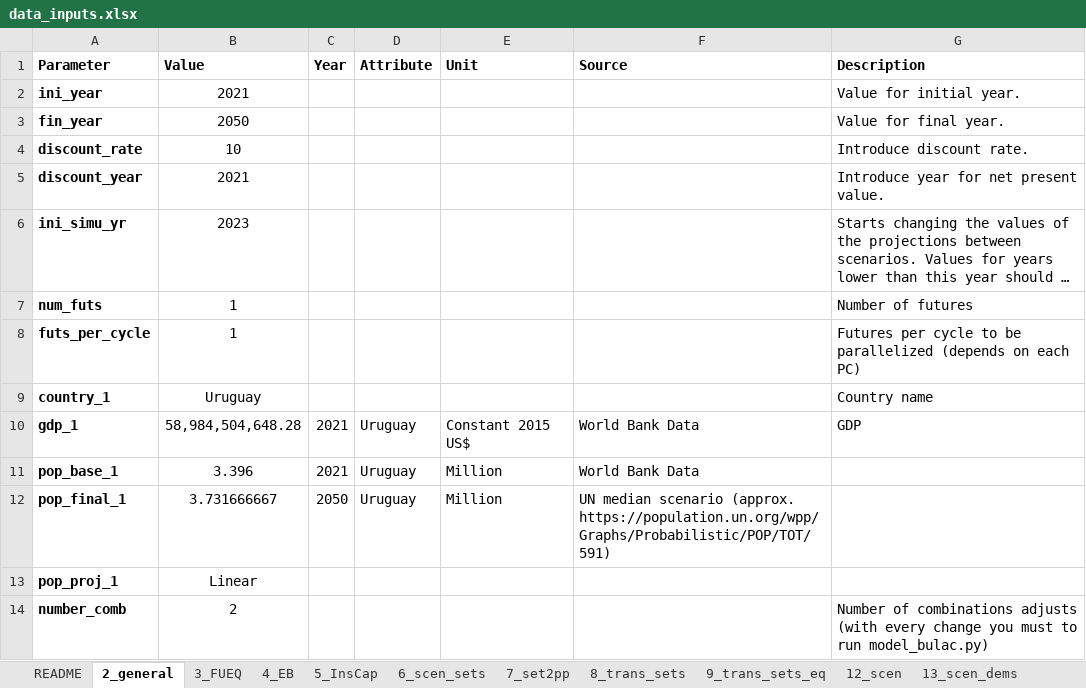
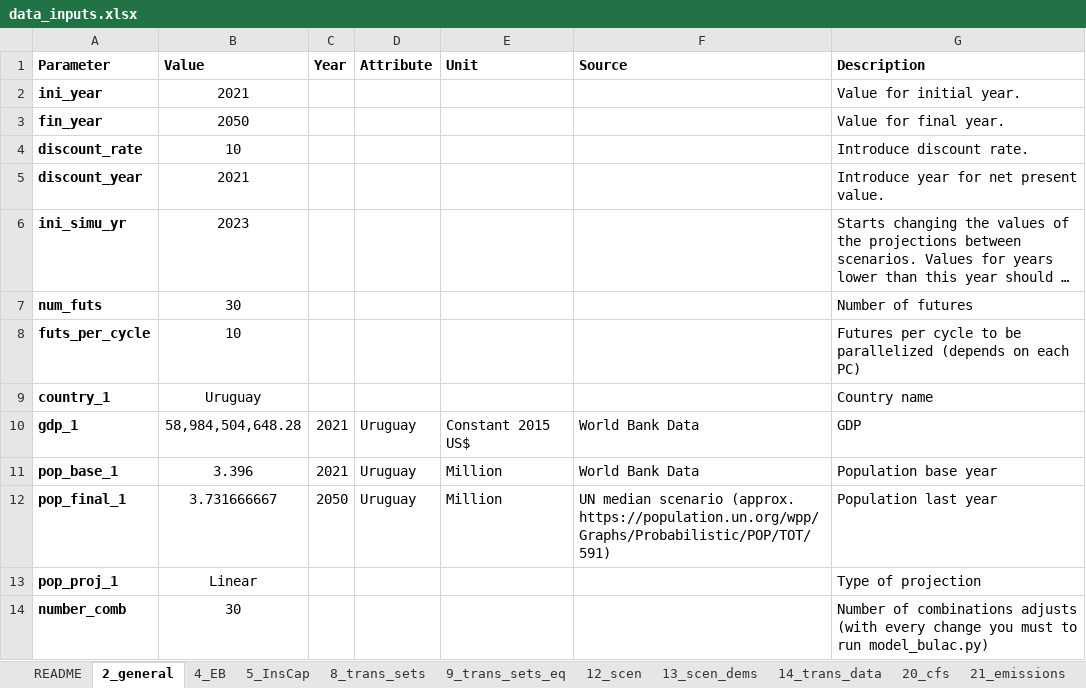
Before and after one commit to clg-admin/Model_BULAC_Uruguay, an Excel workbook: data_inputs.xlsx, sheet 2_general, drawn as a sheet; long unchanged cells end in …; values as stored, in another font and other column widths than the file's, no borders; the diff names each change by its address in the sheet, - before the commit and + after, or states it on an @@ line.

```diff
--- a/data_inputs.xlsx (sheet 2_general)
+++ b/data_inputs.xlsx (sheet 2_general)
-sheet tab: 3_FUEQ
-sheet tab: 6_scen_sets
-sheet tab: 7_set2pp
-B7 (Value): 1
+B7 (Value): 30
-B8 (Value): 1
+B8 (Value): 10
-G11 (Description): (empty)
+G11 (Description): Population base year
-G12 (Description): (empty)
+G12 (Description): Population last year
-G13 (Description): (empty)
+G13 (Description): Type of projection
-B14 (Value): 2
+B14 (Value): 30
```
Also changed, not shown: sheet 12_scen, sheet 14_trans_data, sheet 29_trans_cost, sheet 32_tax, hidden cells, Taxes_Factors.xlsx, 4 other files.
